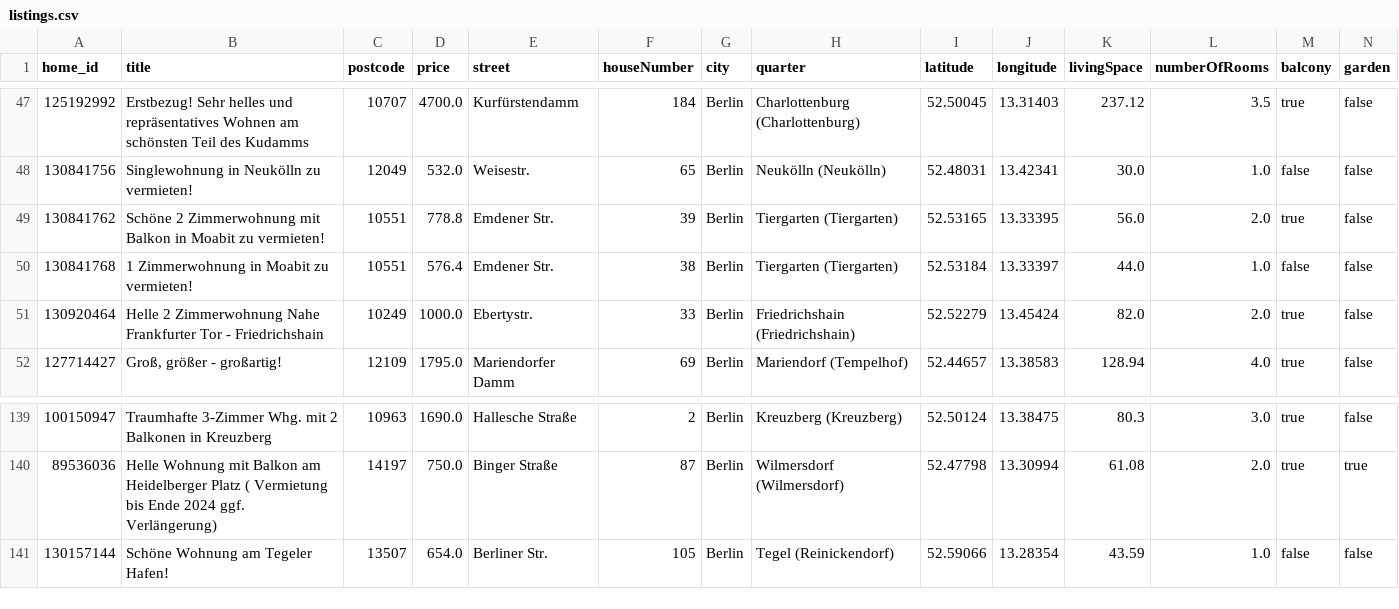
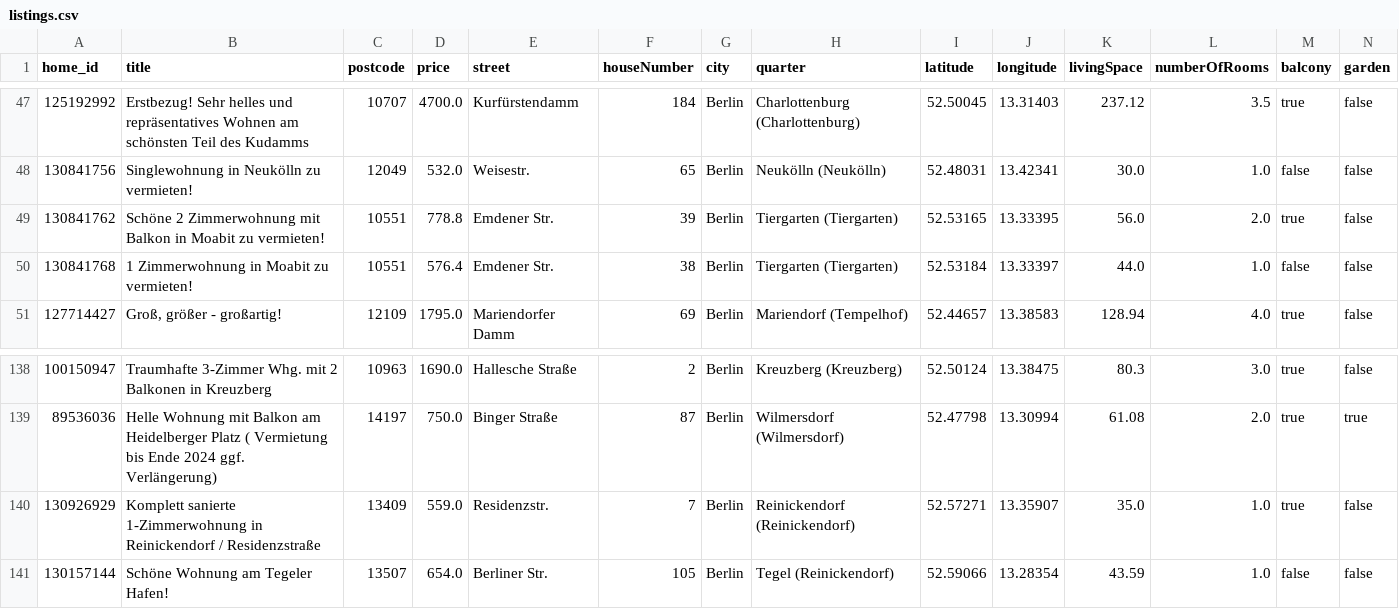
Before and after one commit to widadmogral/urutu-rent-home, a CSV file: listings.csv, drawn as a sheet; only a part is shown, gaps mark what is left out; removed rows and columns are numbered as before the commit, all else as after; rows hold the shown columns only; the diff names each change by its address in the sheet, - before the commit and + after, or states it on an @@ line.

```diff
--- a/listings.csv
+++ b/listings.csv
-row 51: 130920464 | Helle 2 Zimmerwohnung Nahe Frankfurter Tor - Friedrichshain | 10249 | 1000.0 | Ebertystr. | 33 | Berlin | Friedrichshain (Friedrichshain) | 52.52279 | 13.45424 | 82.0 | 2.0 | true | false
+row 140: 130926929 | Komplett sanierte 1-Zimmerwohnung in Reinickendorf / Residenzstraße | 13409 | 559.0 | Residenzstr. | 7 | Berlin | Reinickendorf (Reinickendorf) | 52.57271 | 13.35907 | 35.0 | 1.0 | true | false
```
